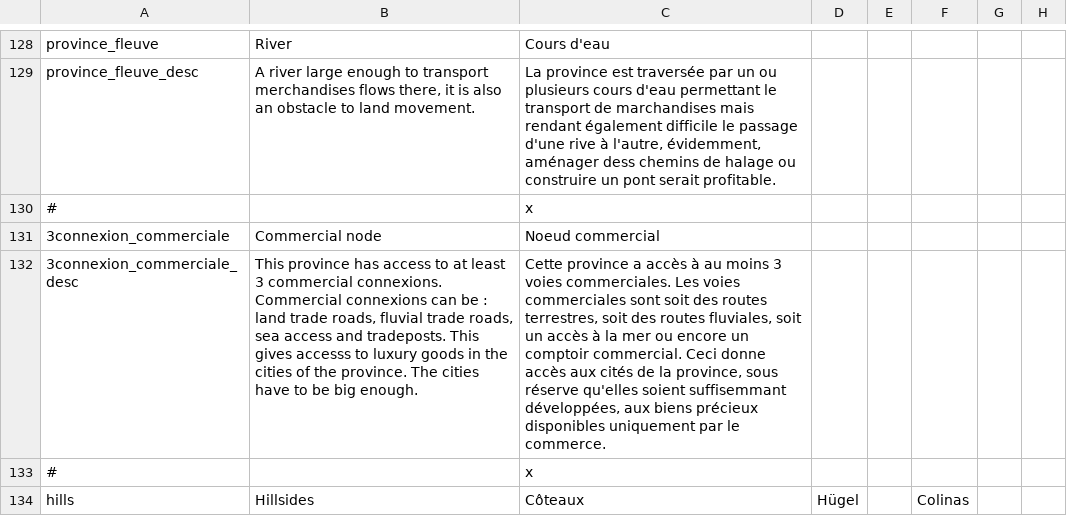
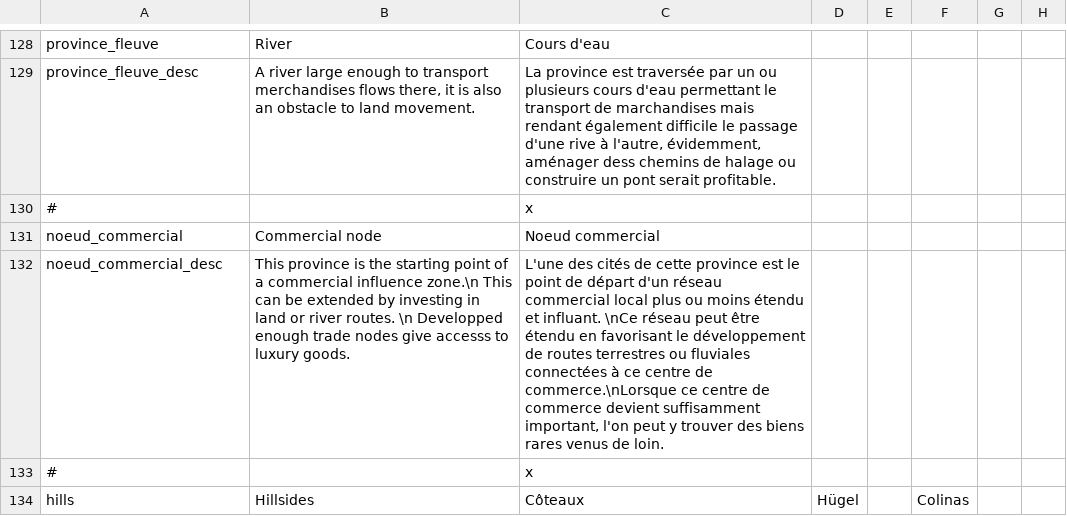
Before and after one commit to ArkoG/L3T, a CSV file: L3T/localisation/ECO+_loc_MODIFIERS.csv, drawn as a sheet; only a part is shown, gaps mark what is left out; the diff names each change by its address in the sheet, - before the commit and + after, or states it on an @@ line.

Commit message:
remplace modifier connexion_commericale3 en noeud_commercial + loc

```diff
--- a/L3T/localisation/ECO+_loc_MODIFIERS.csv
+++ b/L3T/localisation/ECO+_loc_MODIFIERS.csv
-A131: 3connexion_commerciale
+A131: noeud_commercial
-A132: 3connexion_commerciale_desc
+A132: noeud_commercial_desc
-B132: This province has access to at least 3 commercial connexions. Commercial connexions can be : land trade roads, fluvial trade roads, sea access and tradeposts. This gives accesss to luxury goods in the cities of the province. The cities have to be big enough.
+B132: This province is the starting point of a commercial influence zone.\n This can be extended by investing in land or river routes. \n Developped enough trade nodes give accesss to luxury goods.
-C132: Cette province a accès à au moins 3 voies commerciales. Les voies commerciales sont soit des routes terrestres, soit des routes fluviales, soit un accès à la mer ou encore un comptoir commercial. Ceci donne accès aux cités de la province, sous réserve qu'elles soient suffisemmant développées, aux biens précieux disponibles uniquement par le commerce.
+C132: L'une des cités de cette province est le point de départ d'un réseau commercial local plus ou moins étendu et influant. \nCe réseau peut être étendu en favorisant le développement de routes terrestres ou fluviales connectées à ce centre de commerce.\nLorsque ce centre de commerce devient suffisamment important, l'on peut y trouver des biens rares venus de loin.
```
Also changed, not shown: 1 other file.
